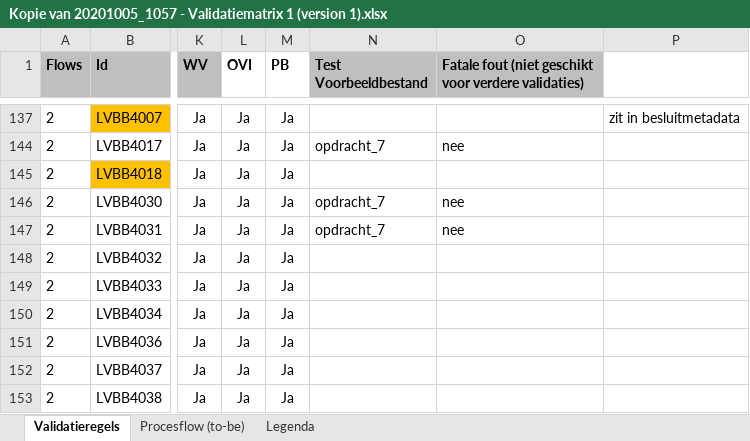
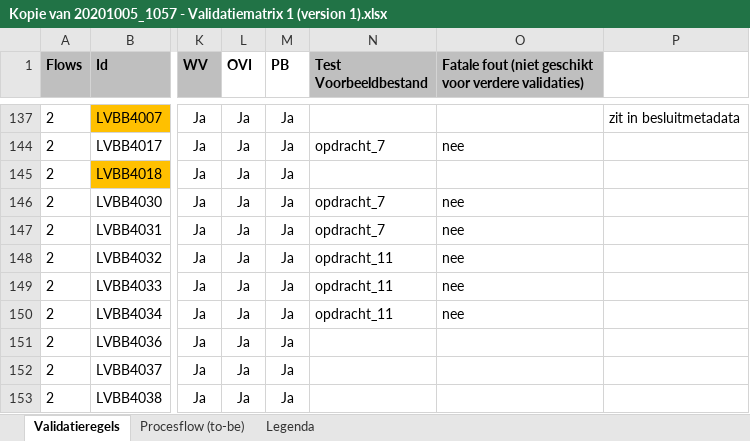
Before and after one commit to Geonovum/xml_validatietestcontent, an Excel workbook: 1.0.4-rc/Kopie van 20201005_1057 - Validatiematrix 1 (version 1).xlsx, sheet Validatieregels, drawn as a sheet; only a part is shown, gaps mark what is left out; values as stored, in another font and other column widths than the file's, no borders; conditional formats not drawn; the diff names each change by its address in the sheet, - before the commit and + after, or states it on an @@ line.

Commit message:
opdracht_11

```diff
--- a/1.0.4-rc/Kopie van 20201005_1057 - Validatiematrix 1 (version 1).xlsx (sheet Validatieregels)
+++ b/1.0.4-rc/Kopie van 20201005_1057 - Validatiematrix 1 (version 1).xlsx (sheet Validatieregels)
-N148:N150 (Test Voorbeeldbestand): (empty)
+N148:N150 (Test Voorbeeldbestand): opdracht_11
-O148:O150: (empty)
+O148:O150: nee
```
Also changed, not shown: 1 other file.
